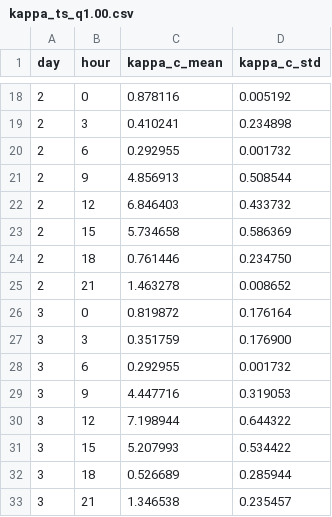
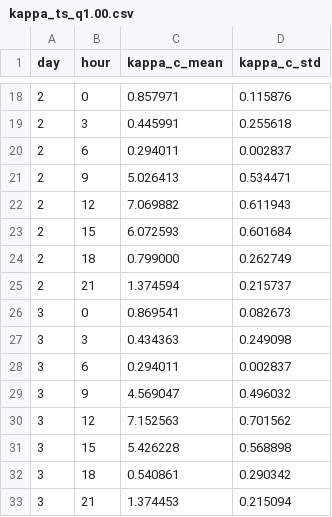
Before and after one commit to Phoenizard/PowerGrid, a CSV file: sq4_data/results/exp4A/kappa_ts_q1.00.csv, drawn as a sheet; only a part is shown, gaps mark what is left out; the diff covers the shown part only.

```diff
--- a/sq4_data/results/exp4A/kappa_ts_q1.00.csv
+++ b/sq4_data/results/exp4A/kappa_ts_q1.00.csv
@@ -18,16 +18,16 @@ day,hour,kappa_c_mean,kappa_c_std
-2,0,0.878116,0.005192
-2,3,0.410241,0.234898
-2,6,0.292955,0.001732
-2,9,4.856913,0.508544
-2,12,6.846403,0.433732
-2,15,5.734658,0.586369
-2,18,0.761446,0.234750
-2,21,1.463278,0.008652
-3,0,0.819872,0.176164
-3,3,0.351759,0.176900
-3,6,0.292955,0.001732
-3,9,4.447716,0.319053
-3,12,7.198944,0.644322
-3,15,5.207993,0.534422
-3,18,0.526689,0.285944
-3,21,1.346538,0.235457
+2,0,0.857971,0.115876
+2,3,0.445991,0.255618
+2,6,0.294011,0.002837
+2,9,5.026413,0.534471
+2,12,7.069882,0.611943
+2,15,6.072593,0.601684
+2,18,0.799000,0.262749
+2,21,1.374594,0.215737
+3,0,0.869541,0.082673
+3,3,0.434363,0.249098
+3,6,0.294011,0.002837
+3,9,4.569047,0.496032
+3,12,7.152563,0.701562
+3,15,5.426228,0.568898
+3,18,0.540861,0.290342
+3,21,1.374453,0.215094
```
Also changed, not shown: 80 edited cells elsewhere in this file, sq4_data/results/exp4A/kappa_ts_q0.80.csv, sq4_data/results/exp4A/sq4a_q_sweep.csv, 38 other files.
